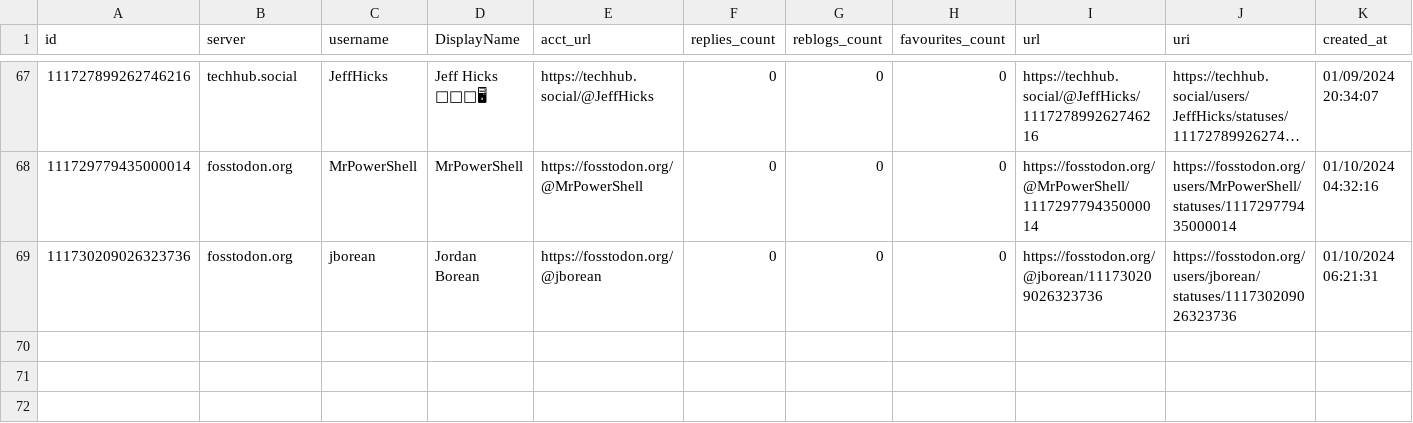
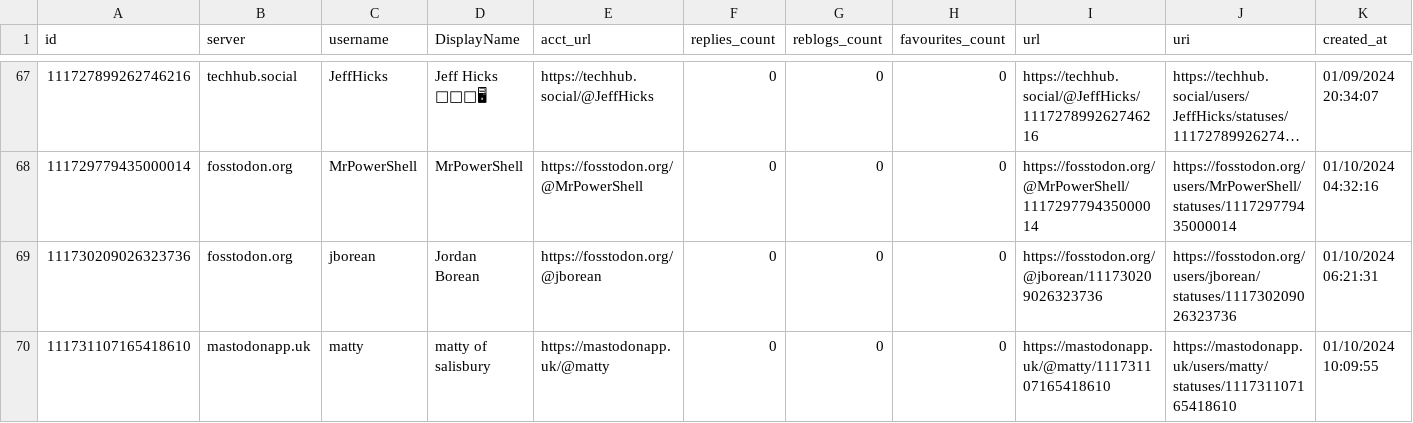
Before and after one commit to mdowst/PowerShell-Mastodon-Report, a CSV file: Data/2024-01.csv, drawn as a sheet; only a part is shown, gaps mark what is left out; long unchanged cells end in …; the diff names each change by its address in the sheet, - before the commit and + after, or states it on an @@ line.

Commit message:
Mastodon Report Run 2024-01-10T10:13:44

```diff
--- a/Data/2024-01.csv
+++ b/Data/2024-01.csv
+row 70: 111731107165418610 | mastodonapp.uk | matty | matty of salisbury | https://mastodonapp.uk/@matty | 0 | 0 | 0 | https://mastodonapp.uk/@matty/111731107165418610 | https://mastodonapp.uk/users/matty/statuses/111731107165418610 | 01/10/2024 10:09:55
```
Also changed, not shown: 5 other files.
